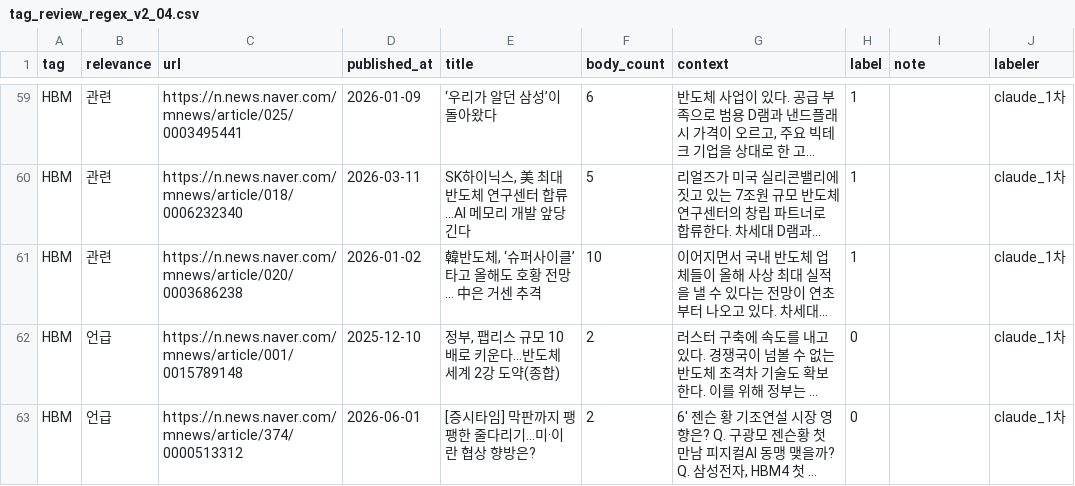
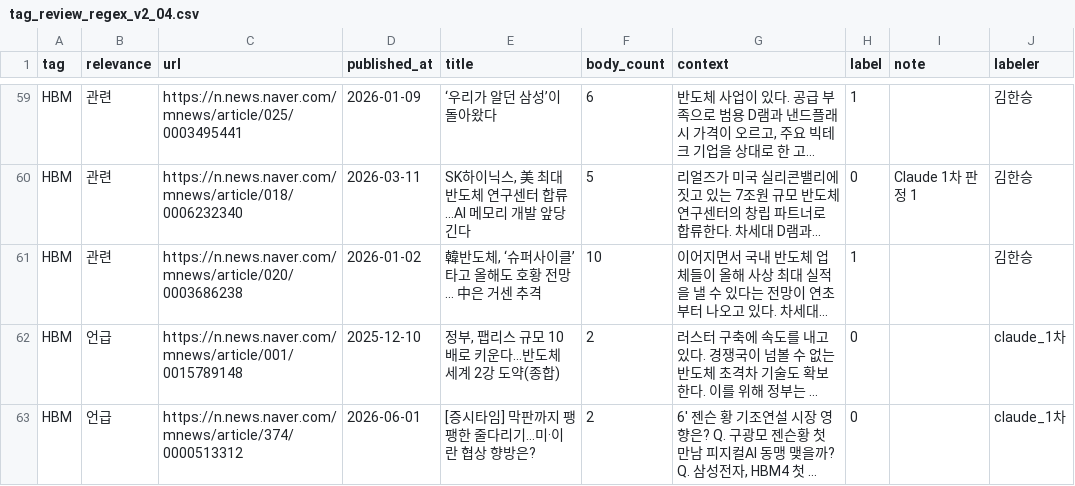
Before and after one commit to AI-Campus-1st/HBM-Technology-Intelligence-Dashboard, a CSV file: data/labels/tag_review_regex_v2_04.csv, drawn as a sheet; only a part is shown, gaps mark what is left out; long unchanged cells end in …; the diff covers the shown part only; the diff names each change by its address in the sheet, - before the commit and + after, or states it on an @@ line.

```diff
--- a/data/labels/tag_review_regex_v2_04.csv
+++ b/data/labels/tag_review_regex_v2_04.csv
-J59:J61 (labeler): claude_1차
+J59:J61 (labeler): 김한승
-H60 (label): 1
+H60 (label): 0
-I60 (note): (empty)
+I60 (note): Claude 1차 판정 1
```
Also changed, not shown: 44 edited cells elsewhere in this file, outputs/reports/tag_precision_regex_v2_04.csv, 2 other files.
